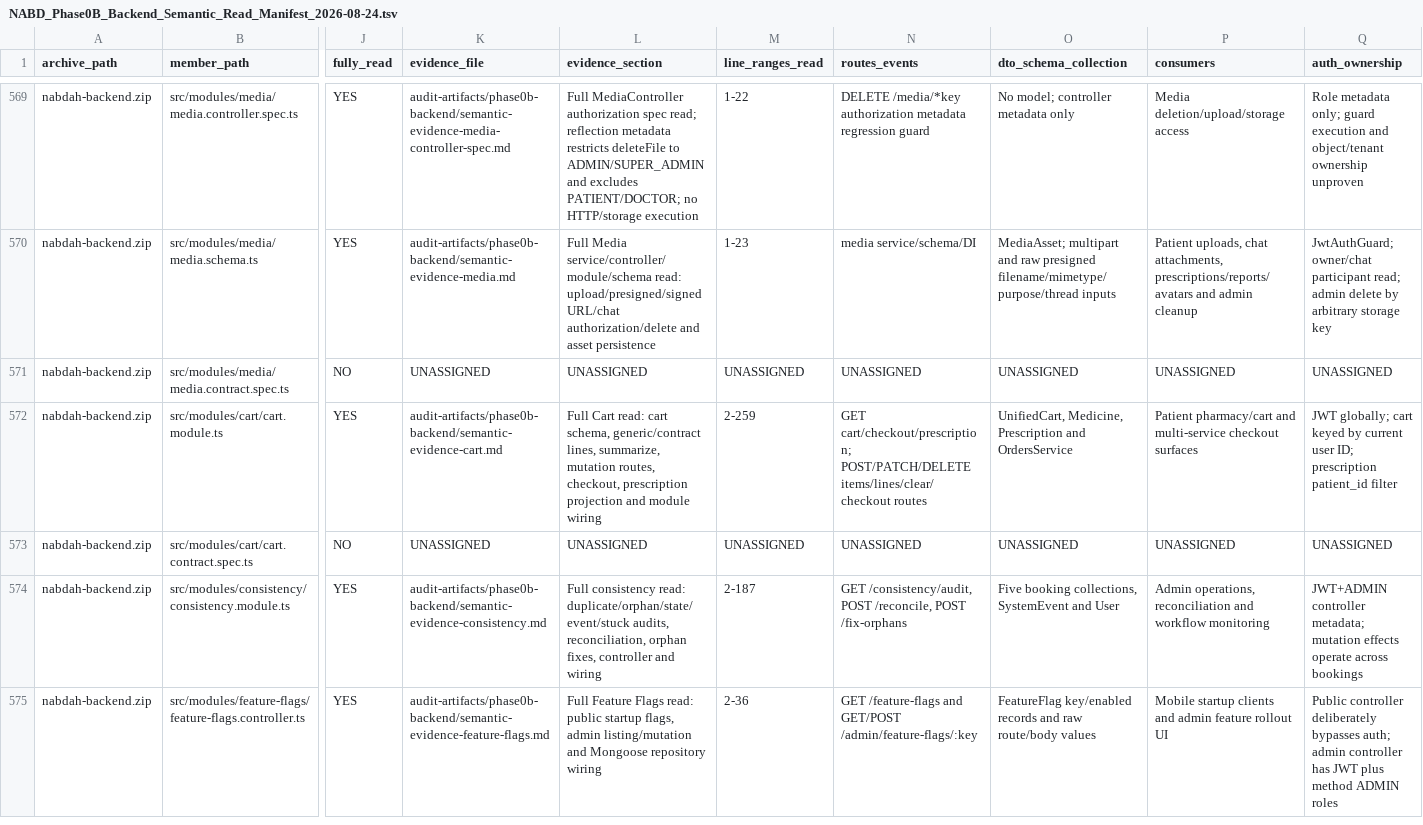
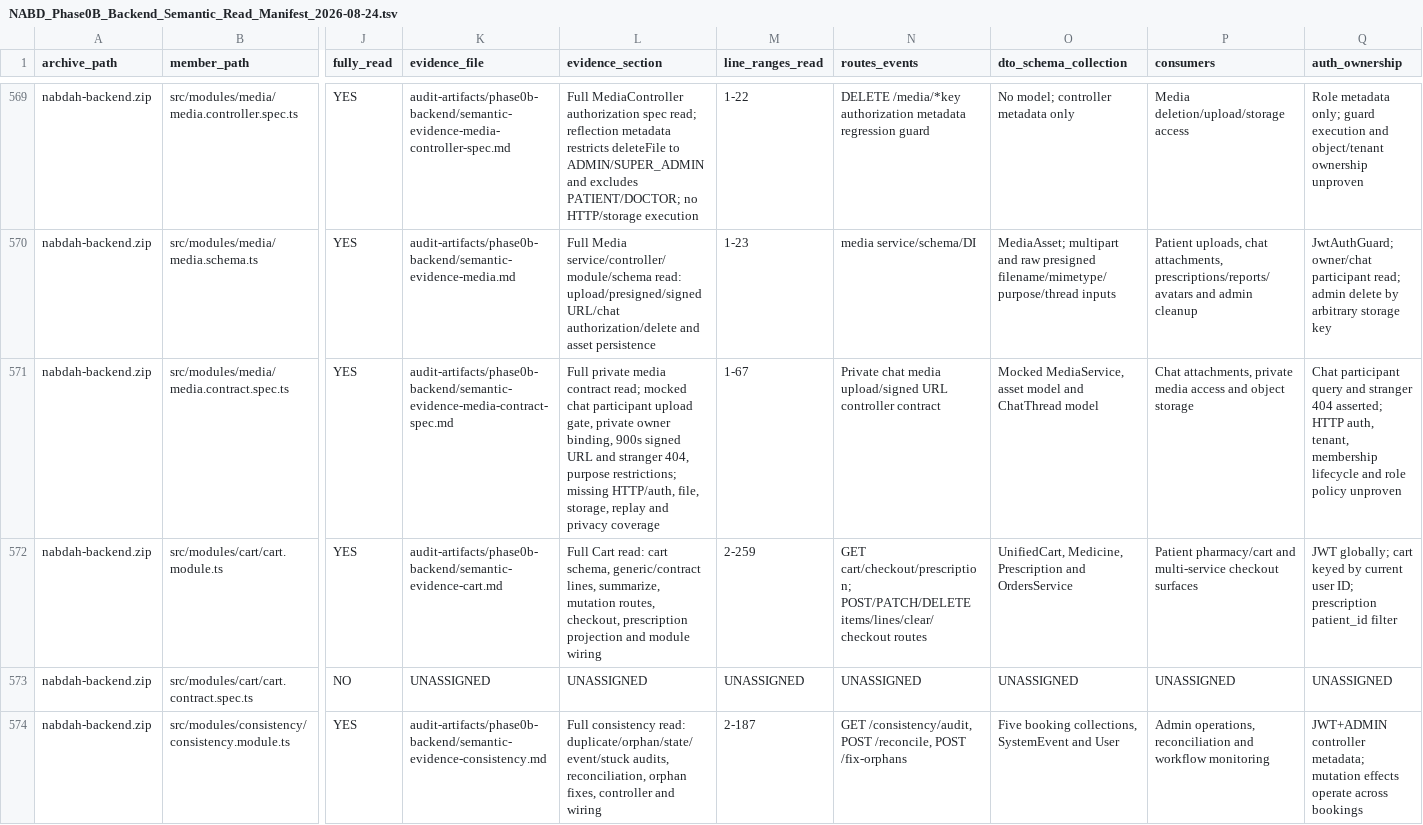
Before and after one commit to obaid08642-ops/new, a TSV file: audit-artifacts/phase0b-backend/NABD_Phase0B_Backend_Semantic_Read_Manifest_2026-08-24.tsv, drawn as a sheet; only a part is shown, gaps mark what is left out; the shorter side is filled out with more unchanged rows; the diff covers the shown part only; the diff names each change by its address in the sheet, - before the commit and + after, or states it on an @@ line.

Commit message:
audit: document private media contract coverage

```diff
--- a/audit-artifacts/phase0b-backend/NABD_Phase0B_Backend_Semantic_Read_Manifest_2026-08-24.tsv
+++ b/audit-artifacts/phase0b-backend/NABD_Phase0B_Backend_Semantic_Read_Manifest_2026-08-24.tsv
-J571 (fully_read): NO
+J571 (fully_read): YES
-K571 (evidence_file): UNASSIGNED
+K571 (evidence_file): audit-artifacts/phase0b-backend/semantic-evidence-media-contract-spec.md
-L571 (evidence_section): UNASSIGNED
+L571 (evidence_section): Full private media contract read; mocked chat participant upload gate, private owner binding, 900s signed URL and stranger 404, purpose restrictions; missing HTTP/auth, file, storage, replay and privacy coverage
-M571 (line_ranges_read): UNASSIGNED
+M571 (line_ranges_read): 1-67
-N571 (routes_events): UNASSIGNED
+N571 (routes_events): Private chat media upload/signed URL controller contract
-O571 (dto_schema_collection): UNASSIGNED
+O571 (dto_schema_collection): Mocked MediaService, asset model and ChatThread model
-P571 (consumers): UNASSIGNED
+P571 (consumers): Chat attachments, private media access and object storage
-Q571 (auth_ownership): UNASSIGNED
+Q571 (auth_ownership): Chat participant query and stranger 404 asserted; HTTP auth, tenant, membership lifecycle and role policy unproven
```
Also changed, not shown: 4 edited cells elsewhere in this file, 3 other files.
